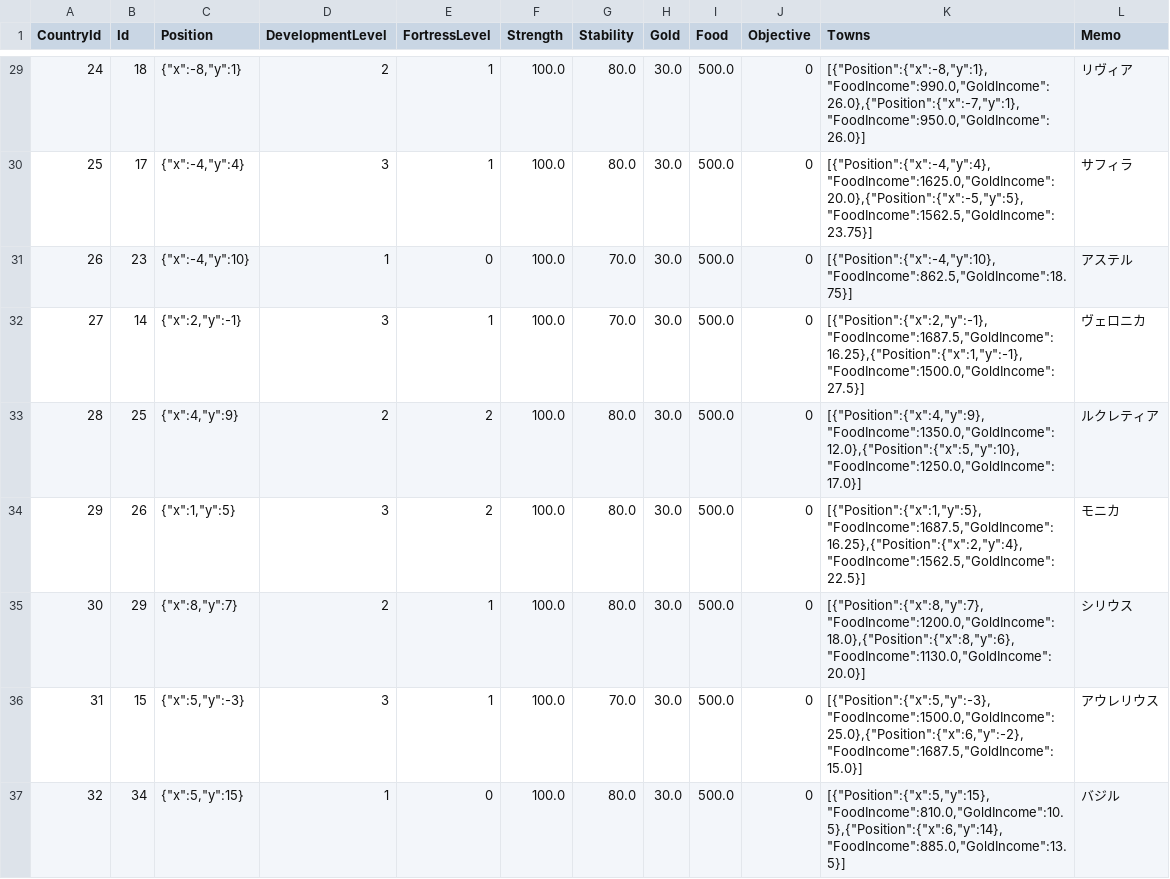
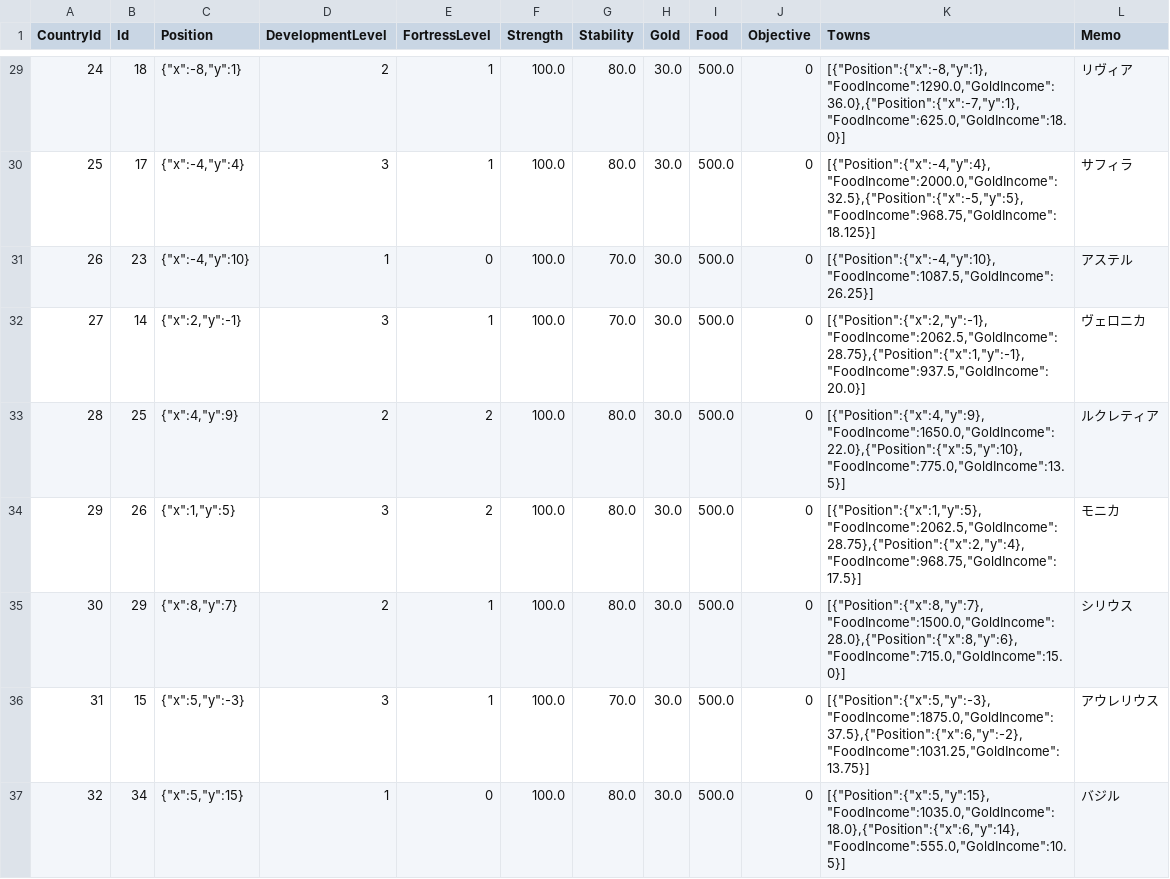
Before and after one commit to 778a0a/betrayer2, a CSV file: Assets/Resources/Scenarios/01/castle_data.csv, drawn as a sheet; only a part is shown, gaps mark what is left out; the diff covers the shown part only.

```diff
--- a/Assets/Resources/Scenarios/01/castle_data.csv
+++ b/Assets/Resources/Scenarios/01/castle_data.csv
@@ -29,9 +29,9 @@
-24	18	{"x":-8,"y":1}	2	1	100.0	80.0	30.0	500.0	0	[{"Position":{"x":-8,"y":1},"FoodIncome":990.0,"GoldIncome":26.0},{"Position":{"x":-7,"y":1},"FoodIncome":950.0,"GoldIncome":26.0}]	"リヴィア"	
-25	17	{"x":-4,"y":4}	3	1	100.0	80.0	30.0	500.0	0	[{"Position":{"x":-4,"y":4},"FoodIncome":1625.0,"GoldIncome":20.0},{"Position":{"x":-5,"y":5},"FoodIncome":1562.5,"GoldIncome":23.75}]	"サフィラ"	
-26	23	{"x":-4,"y":10}	1	0	100.0	70.0	30.0	500.0	0	[{"Position":{"x":-4,"y":10},"FoodIncome":862.5,"GoldIncome":18.75}]	"アステル"	
-27	14	{"x":2,"y":-1}	3	1	100.0	70.0	30.0	500.0	0	[{"Position":{"x":2,"y":-1},"FoodIncome":1687.5,"GoldIncome":16.25},{"Position":{"x":1,"y":-1},"FoodIncome":1500.0,"GoldIncome":27.5}]	"ヴェロニカ"	
-28	25	{"x":4,"y":9}	2	2	100.0	80.0	30.0	500.0	0	[{"Position":{"x":4,"y":9},"FoodIncome":1350.0,"GoldIncome":12.0},{"Position":{"x":5,"y":10},"FoodIncome":1250.0,"GoldIncome":17.0}]	"ルクレティア"	
-29	26	{"x":1,"y":5}	3	2	100.0	80.0	30.0	500.0	0	[{"Position":{"x":1,"y":5},"FoodIncome":1687.5,"GoldIncome":16.25},{"Position":{"x":2,"y":4},"FoodIncome":1562.5,"GoldIncome":22.5}]	"モニカ"	
-30	29	{"x":8,"y":7}	2	1	100.0	80.0	30.0	500.0	0	[{"Position":{"x":8,"y":7},"FoodIncome":1200.0,"GoldIncome":18.0},{"Position":{"x":8,"y":6},"FoodIncome":1130.0,"GoldIncome":20.0}]	"シリウス"	
-31	15	{"x":5,"y":-3}	3	1	100.0	70.0	30.0	500.0	0	[{"Position":{"x":5,"y":-3},"FoodIncome":1500.0,"GoldIncome":25.0},{"Position":{"x":6,"y":-2},"FoodIncome":1687.5,"GoldIncome":15.0}]	"アウレリウス"	
-32	34	{"x":5,"y":15}	1	0	100.0	80.0	30.0	500.0	0	[{"Position":{"x":5,"y":15},"FoodIncome":810.0,"GoldIncome":10.5},{"Position":{"x":6,"y":14},"FoodIncome":885.0,"GoldIncome":13.5}]	"バジル"
+24	18	{"x":-8,"y":1}	2	1	100.0	80.0	30.0	500.0	0	[{"Position":{"x":-8,"y":1},"FoodIncome":1290.0,"GoldIncome":36.0},{"Position":{"x":-7,"y":1},"FoodIncome":625.0,"GoldIncome":18.0}]	"リヴィア"	
+25	17	{"x":-4,"y":4}	3	1	100.0	80.0	30.0	500.0	0	[{"Position":{"x":-4,"y":4},"FoodIncome":2000.0,"GoldIncome":32.5},{"Position":{"x":-5,"y":5},"FoodIncome":968.75,"GoldIncome":18.125}]	"サフィラ"	
+26	23	{"x":-4,"y":10}	1	0	100.0	70.0	30.0	500.0	0	[{"Position":{"x":-4,"y":10},"FoodIncome":1087.5,"GoldIncome":26.25}]	"アステル"	
+27	14	{"x":2,"y":-1}	3	1	100.0	70.0	30.0	500.0	0	[{"Position":{"x":2,"y":-1},"FoodIncome":2062.5,"GoldIncome":28.75},{"Position":{"x":1,"y":-1},"FoodIncome":937.5,"GoldIncome":20.0}]	"ヴェロニカ"	
+28	25	{"x":4,"y":9}	2	2	100.0	80.0	30.0	500.0	0	[{"Position":{"x":4,"y":9},"FoodIncome":1650.0,"GoldIncome":22.0},{"Position":{"x":5,"y":10},"FoodIncome":775.0,"GoldIncome":13.5}]	"ルクレティア"	
+29	26	{"x":1,"y":5}	3	2	100.0	80.0	30.0	500.0	0	[{"Position":{"x":1,"y":5},"FoodIncome":2062.5,"GoldIncome":28.75},{"Position":{"x":2,"y":4},"FoodIncome":968.75,"GoldIncome":17.5}]	"モニカ"	
+30	29	{"x":8,"y":7}	2	1	100.0	80.0	30.0	500.0	0	[{"Position":{"x":8,"y":7},"FoodIncome":1500.0,"GoldIncome":28.0},{"Position":{"x":8,"y":6},"FoodIncome":715.0,"GoldIncome":15.0}]	"シリウス"	
+31	15	{"x":5,"y":-3}	3	1	100.0	70.0	30.0	500.0	0	[{"Position":{"x":5,"y":-3},"FoodIncome":1875.0,"GoldIncome":37.5},{"Position":{"x":6,"y":-2},"FoodIncome":1031.25,"GoldIncome":13.75}]	"アウレリウス"	
+32	34	{"x":5,"y":15}	1	0	100.0	80.0	30.0	500.0	0	[{"Position":{"x":5,"y":15},"FoodIncome":1035.0,"GoldIncome":18.0},{"Position":{"x":6,"y":14},"FoodIncome":555.0,"GoldIncome":10.5}]	"バジル"
```
Also changed, not shown: 28 edited cells elsewhere in this file, Assets/Resources/Scenarios/01/character_data.csv.
